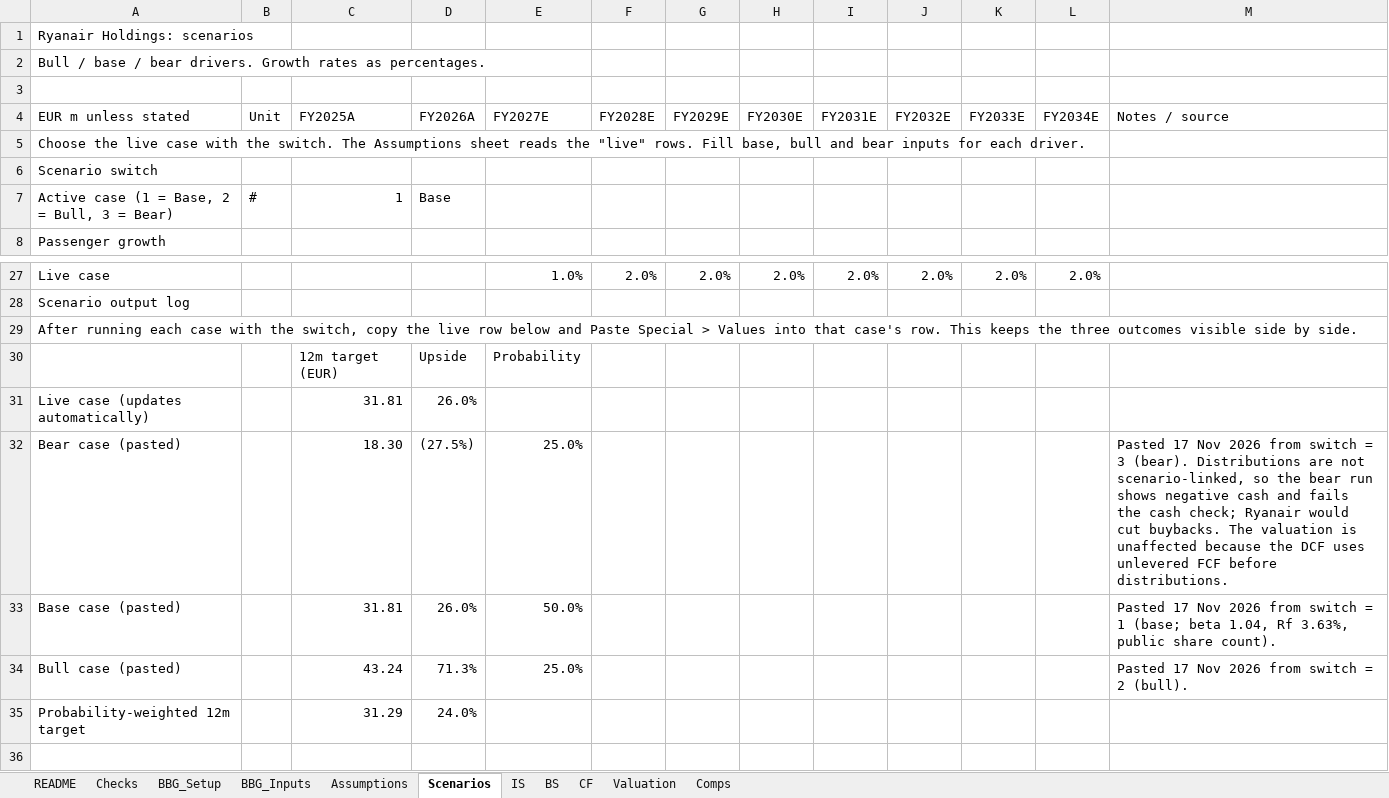
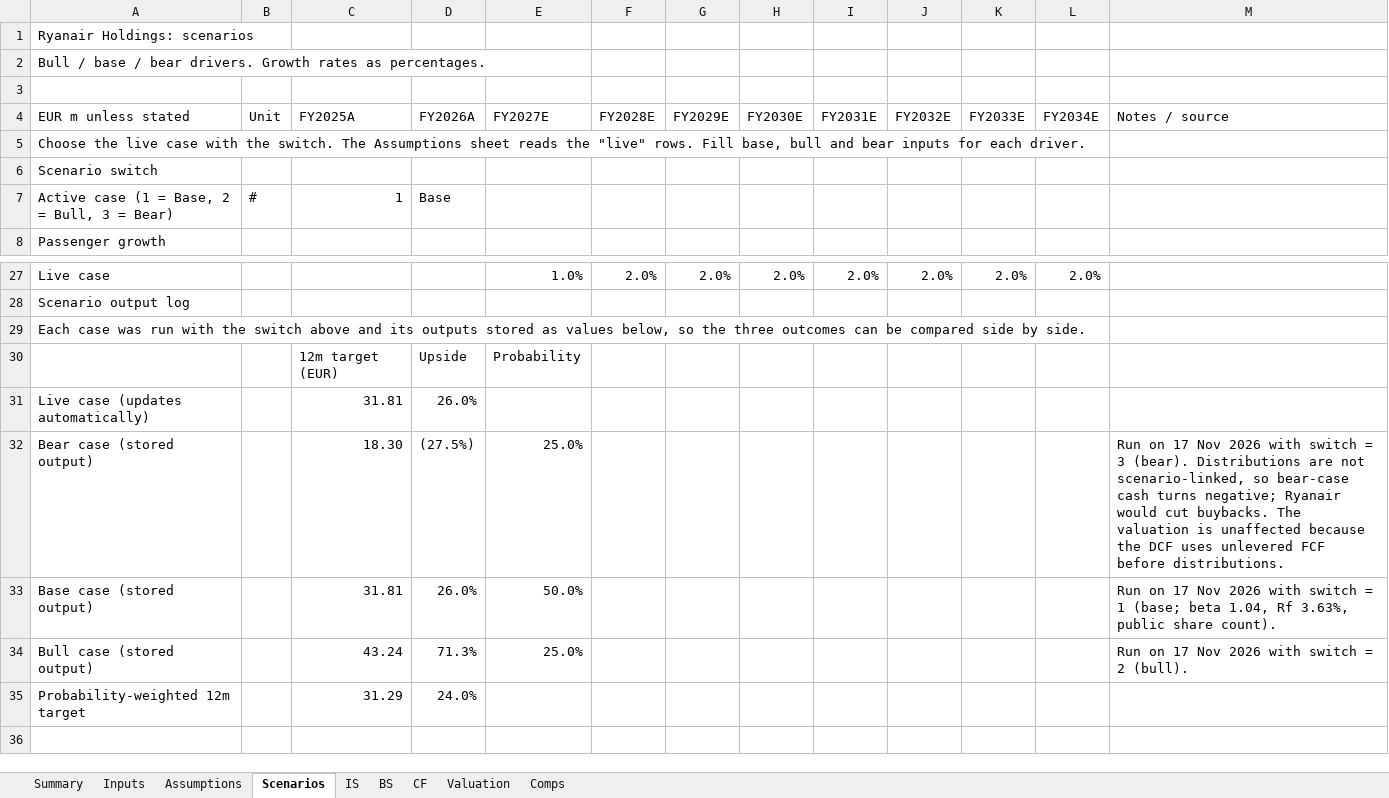
Before and after one commit to hammaadmondal/hammaadmondal.github.io, an Excel workbook: reports/files/Ryanair_model_public.xlsx, sheet Scenarios, drawn as a sheet; only a part is shown, gaps mark what is left out; values as stored, in another font and other column widths than the file's, no cell formats; the diff names each change by its address in the sheet, - before the commit and + after, or states it on an @@ line.

```diff
--- a/reports/files/Ryanair_model_public.xlsx (sheet Scenarios)
+++ b/reports/files/Ryanair_model_public.xlsx (sheet Scenarios)
-sheet tab: README
+sheet tab: Summary
-sheet tab: Checks
+sheet tab: Inputs
-sheet tab: BBG_Setup
-sheet tab: BBG_Inputs
+A5:L5 merged
-A29 (EUR m unless stated): After running each case with the switch, copy the live row below and Paste Special > Values into that case's row. This keeps the three outcomes visible side by…
+A29 (EUR m unless stated): Each case was run with the switch above and its outputs stored as values below, so the three outcomes can be compared side by…
+A29:L29 merged
-A32 (EUR m unless stated): Bear case (pasted)
+A32 (EUR m unless stated): Bear case (stored output)
-M32 (Notes / source): Pasted 17 Nov 2026 from switch = 3 (bear). Distributions are not scenario-linked, so the bear run shows negative cash and fails the cash check; Ryanair would…
+M32 (Notes / source): Run on 17 Nov 2026 with switch = 3 (bear). Distributions are not scenario-linked, so bear-case cash turns negative; Ryanair would…
-A33 (EUR m unless stated): Base case (pasted)
+A33 (EUR m unless stated): Base case (stored output)
-M33 (Notes / source): Pasted 17 Nov 2026 from switch =…
+M33 (Notes / source): Run on 17 Nov 2026 with switch =…
-A34 (EUR m unless stated): Bull case (pasted)
+A34 (EUR m unless stated): Bull case (stored output)
-M34 (Notes / source): Pasted 17 Nov 2026 from switch = 2 (bull).
+M34 (Notes / source): Run on 17 Nov 2026 with switch = 2 (bull).
```
Also changed, not shown: sheet Inputs, sheet Summary, sheet Comps, sheet Valuation, sheet Assumptions, cell formats, formulas that keep their value, charts or pictures, reports/files/AIB_Group_model_public.xlsx, 6 other files.
